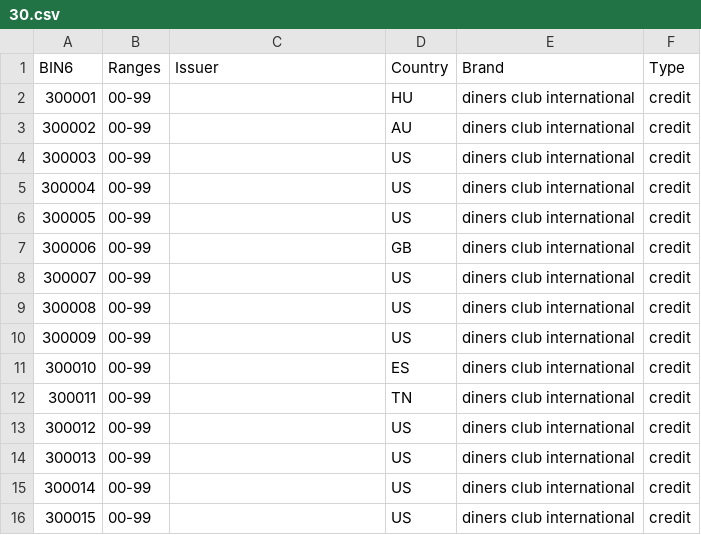
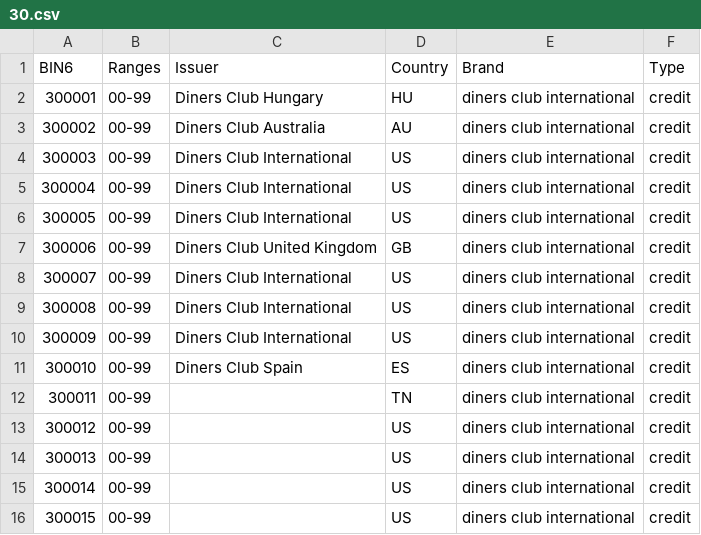
Before and after one commit to Wayproyect/openbiin, a CSV file: functions/data/30.csv, drawn as a sheet; only a part is shown.

```diff
--- a/functions/data/30.csv
+++ b/functions/data/30.csv
@@ -1,12 +1,12 @@
 BIN6,Ranges,Issuer,Country,Brand,Type
-300001,00-99,,HU,diners club international,credit
-300002,00-99,,AU,diners club international,credit
-300003,00-99,,US,diners club international,credit
-300004,00-99,,US,diners club international,credit
-300005,00-99,,US,diners club international,credit
-300006,00-99,,GB,diners club international,credit
-300007,00-99,,US,diners club international,credit
-300008,00-99,,US,diners club international,credit
-300009,00-99,,US,diners club international,credit
-300010,00-99,,ES,diners club international,credit
+300001,00-99,Diners Club Hungary,HU,diners club international,credit
+300002,00-99,Diners Club Australia,AU,diners club international,credit
+300003,00-99,Diners Club International,US,diners club international,credit
+300004,00-99,Diners Club International,US,diners club international,credit
+300005,00-99,Diners Club International,US,diners club international,credit
+300006,00-99,Diners Club United Kingdom,GB,diners club international,credit
+300007,00-99,Diners Club International,US,diners club international,credit
+300008,00-99,Diners Club International,US,diners club international,credit
+300009,00-99,Diners Club International,US,diners club international,credit
+300010,00-99,Diners Club Spain,ES,diners club international,credit
 300011,00-99,,TN,diners club international,credit
```
